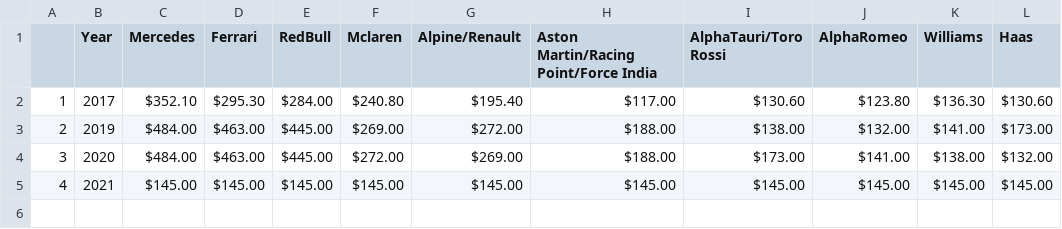
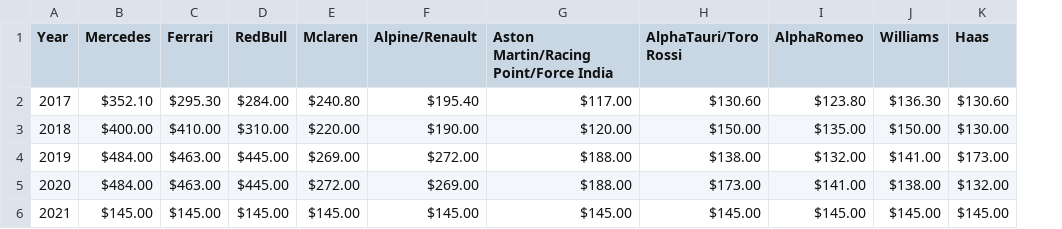
Before and after one commit to Epicosp/Formula-1-dashboard, a CSV file: Formula1_Budgets.csv, drawn as a sheet; removed rows and columns are numbered as before the commit, all else as after; the diff names each change by its address in the sheet, - before the commit and + after, or states it on an @@ line.

Commit message:
fix budgets.csv

```diff
--- a/Formula1_Budgets.csv
+++ b/Formula1_Budgets.csv
-column A, rows 2-5: 1 | 2 | 3 | 4
+row 3: 2018 | $400.00 | $410.00 | $310.00 | $220.00 | $190.00 | $120.00 | $150.00 | $135.00 | $150.00 | $130.00
```
Also changed, not shown: 1 other file.
